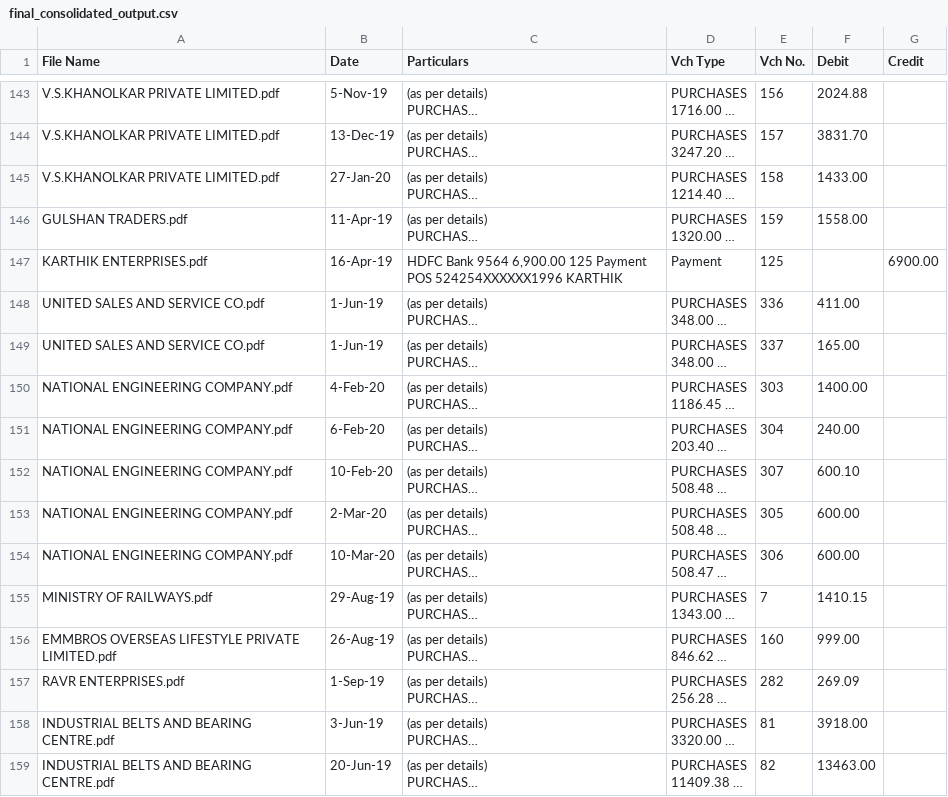
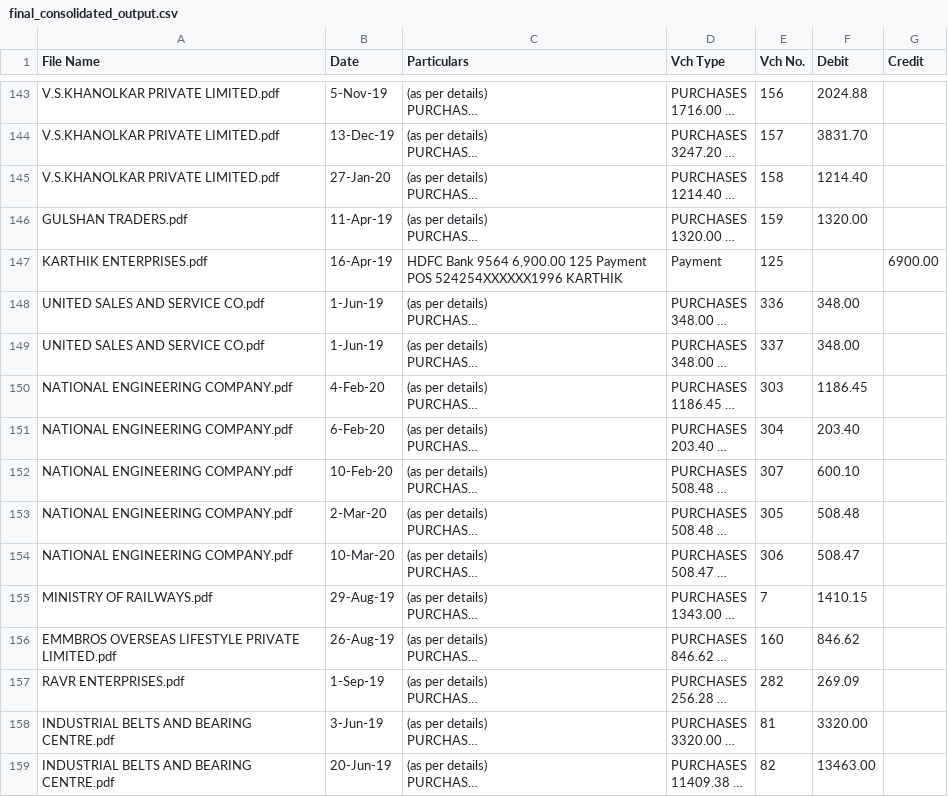
Before and after one commit to bksinha4497/ledger_extractor, a CSV file: final_consolidated_output.csv, drawn as a sheet; only a part is shown, gaps mark what is left out; long unchanged cells end in …; the diff covers the shown part only; the diff names each change by its address in the sheet, - before the commit and + after, or states it on an @@ line.

```diff
--- a/final_consolidated_output.csv
+++ b/final_consolidated_output.csv
-F145 (Debit): 1433.00
+F145 (Debit): 1214.40
-F146 (Debit): 1558.00
+F146 (Debit): 1320.00
-F148 (Debit): 411.00
+F148 (Debit): 348.00
-F149 (Debit): 165.00
+F149 (Debit): 348.00
-F150 (Debit): 1400.00
+F150 (Debit): 1186.45
-F151 (Debit): 240.00
+F151 (Debit): 203.40
-F153 (Debit): 600.00
+F153 (Debit): 508.48
-F154 (Debit): 600.00
+F154 (Debit): 508.47
-F156 (Debit): 999.00
+F156 (Debit): 846.62
-F158 (Debit): 3918.00
+F158 (Debit): 3320.00
```
Also changed, not shown: 165 edited cells elsewhere in this file, 4 other files.
